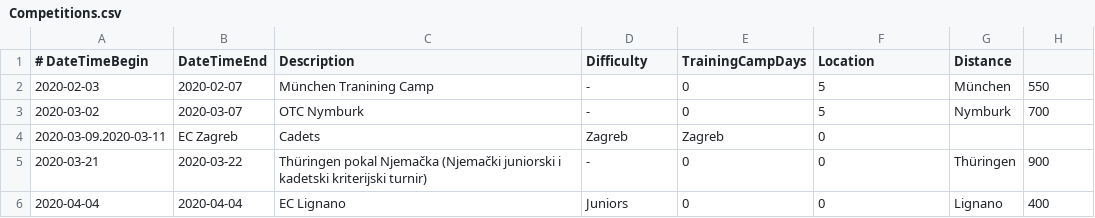
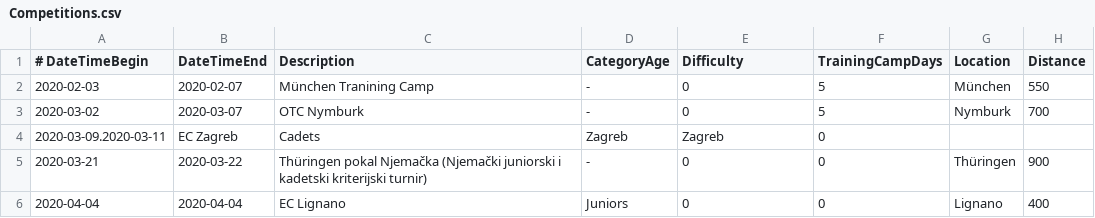
Before and after one commit to sandrapc/Ph4ct3x.Data.Public, a CSV file: Competitions.csv, drawn as a sheet.

Commit message:
Update Competitions.csv

```diff
--- a/Competitions.csv
+++ b/Competitions.csv
@@ -1,2 +1,2 @@
-# DateTimeBegin,DateTimeEnd,Description,Difficulty,TrainingCampDays,Location,Distance
+# DateTimeBegin,DateTimeEnd,Description,CategoryAge,Difficulty,TrainingCampDays,Location,Distance
 2020-02-03,2020-02-07,München Tranining Camp,-,0,5,München,550
```
